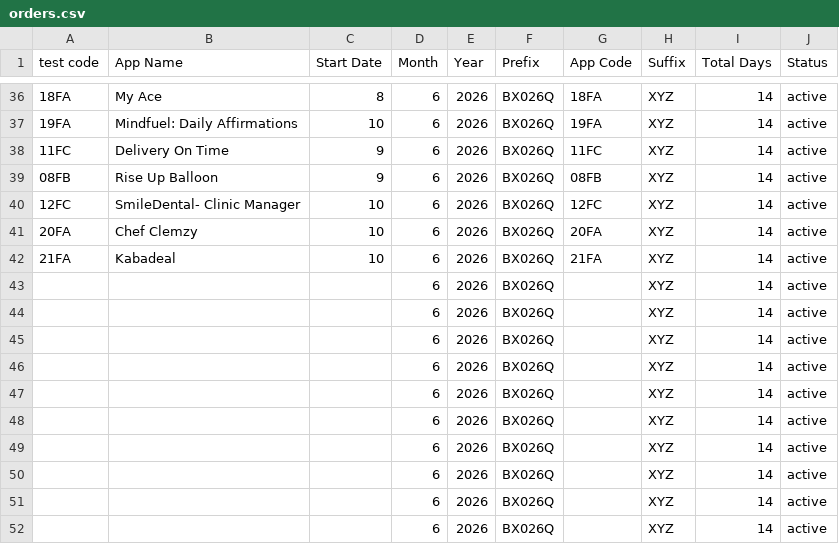
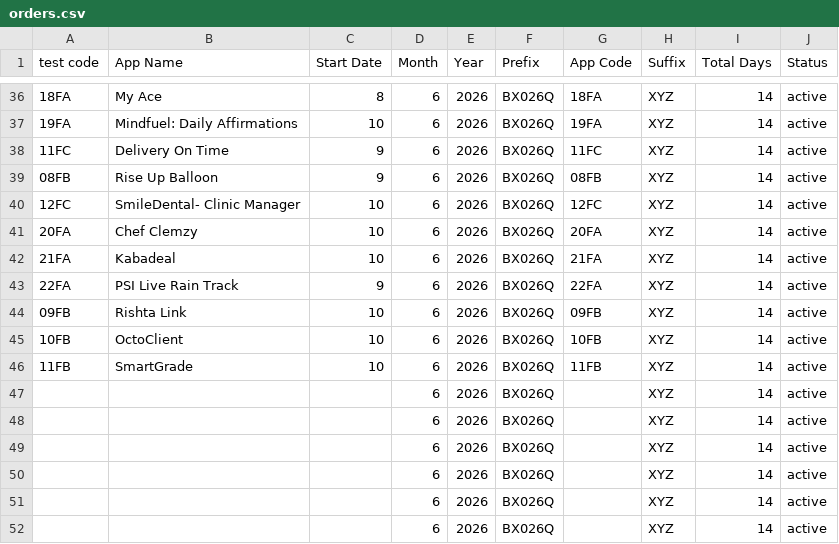
Before and after one commit to weapptesters-design/Client_Portal, a CSV file: orders.csv, drawn as a sheet; only a part is shown, gaps mark what is left out.

```diff
--- a/orders.csv
+++ b/orders.csv
@@ -42,6 +42,6 @@ test code,App Name,Start Date,Month ,Year,Prefix,App Code,Suffix ,Total Days,Sta
 21FA,Kabadeal ,10,6,2026,BX026Q,21FA,XYZ,14,active
-,,,6,2026,BX026Q,,XYZ,14,active
-,,,6,2026,BX026Q,,XYZ,14,active
-,,,6,2026,BX026Q,,XYZ,14,active
-,,,6,2026,BX026Q,,XYZ,14,active
+22FA,PSI Live Rain Track,9,6,2026,BX026Q,22FA,XYZ,14,active
+09FB,Rishta Link,10,6,2026,BX026Q,09FB,XYZ,14,active
+10FB,OctoClient,10,6,2026,BX026Q,10FB,XYZ,14,active
+11FB,SmartGrade,10,6,2026,BX026Q,11FB,XYZ,14,active
 ,,,6,2026,BX026Q,,XYZ,14,active
```
Also changed, not shown: 3 other files.
